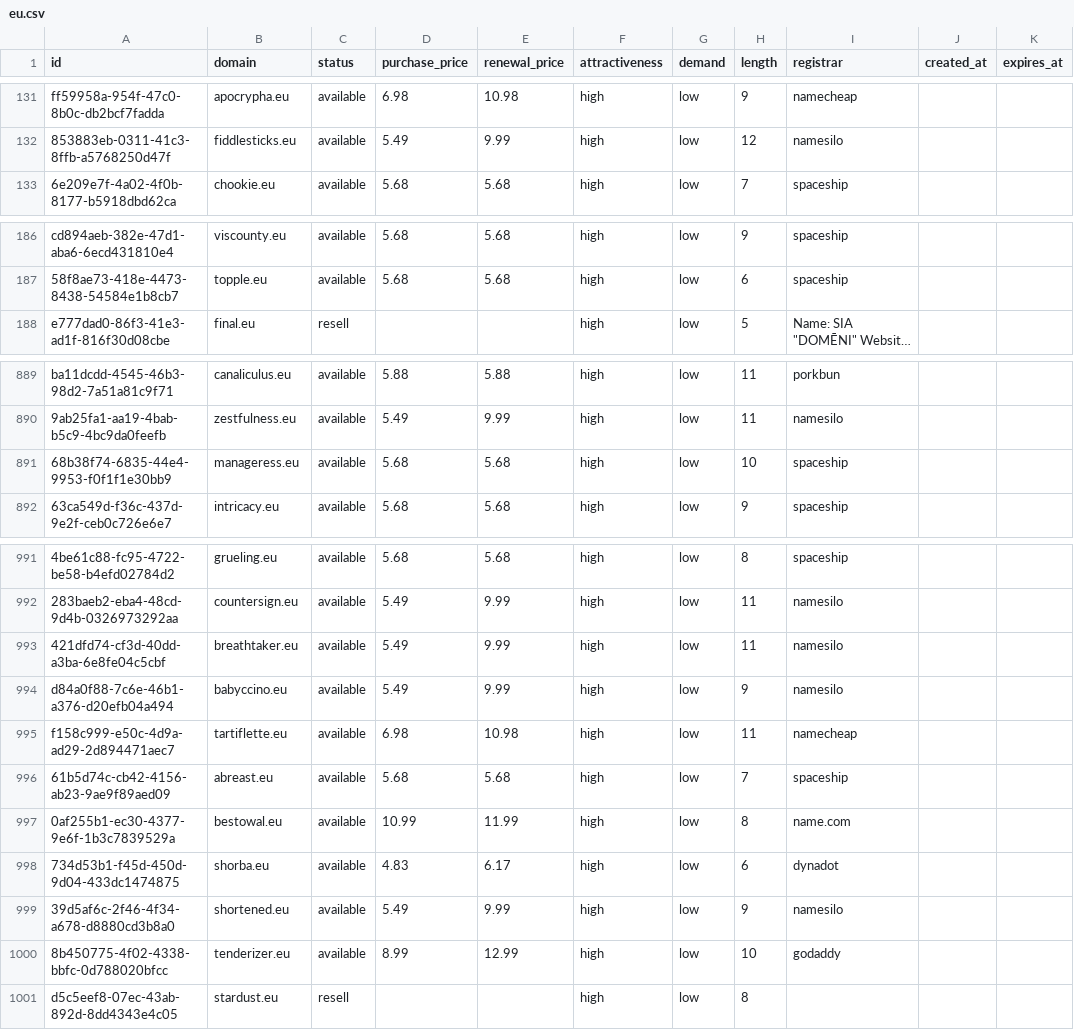
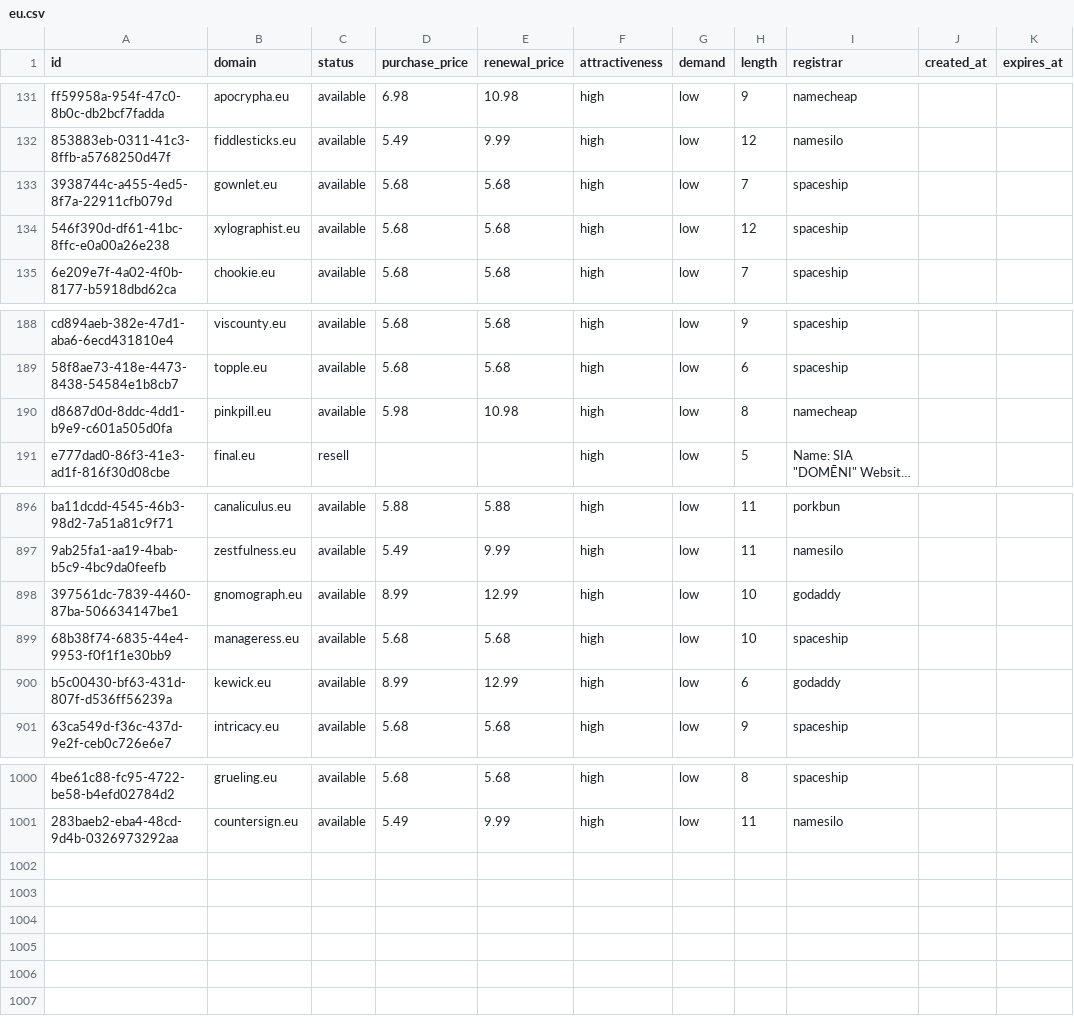
Before and after one commit to UniqueDomains/eu-oneword-domains, a CSV file: eu.csv, drawn as a sheet; only a part is shown, gaps mark what is left out; long unchanged cells end in …; removed rows and columns are numbered as before the commit, all else as after; the diff covers the shown part only; the diff names each change by its address in the sheet, - before the commit and + after, or states it on an @@ line.

Commit message:
Domains update

```diff
--- a/eu.csv
+++ b/eu.csv
+row 133: 3938744c-a455-4ed5-8f7a-22911cfb079d | gownlet.eu | available | 5.68 | 5.68 | high | low | 7 | spaceship
+row 134: 546f390d-df61-41bc-8ffc-e0a00a26e238 | xylographist.eu | available | 5.68 | 5.68 | high | low | 12 | spaceship
+row 190: d8687d0d-8ddc-4dd1-b9e9-c601a505d0fa | pinkpill.eu | available | 5.98 | 10.98 | high | low | 8 | namecheap
+row 898: 397561dc-7839-4460-87ba-506634147be1 | gnomograph.eu | available | 8.99 | 12.99 | high | low | 10 | godaddy
+row 900: b5c00430-bf63-431d-807f-d536ff56239a | kewick.eu | available | 8.99 | 12.99 | high | low | 6 | godaddy
-row 993: 421dfd74-cf3d-40dd-a3ba-6e8fe04c5cbf | breathtaker.eu | available | 5.49 | 9.99 | high | low | 11 | namesilo
-row 994: d84a0f88-7c6e-46b1-a376-d20efb04a494 | babyccino.eu | available | 5.49 | 9.99 | high | low | 9 | namesilo
-row 995: f158c999-e50c-4d9a-ad29-2d894471aec7 | tartiflette.eu | available | 6.98 | 10.98 | high | low | 11 | namecheap
-row 996: 61b5d74c-cb42-4156-ab23-9ae9f89aed09 | abreast.eu | available | 5.68 | 5.68 | high | low | 7 | spaceship
-row 997: 0af255b1-ec30-4377-9e6f-1b3c7839529a | bestowal.eu | available | 10.99 | 11.99 | high | low | 8 | name.com
-row 998: 734d53b1-f45d-450d-9d04-433dc1474875 | shorba.eu | available | 4.83 | 6.17 | high | low | 6 | dynadot
-row 999: 39d5af6c-2f46-4f34-a678-d8880cd3b8a0 | shortened.eu | available | 5.49 | 9.99 | high | low | 9 | namesilo
-row 1000: 8b450775-4f02-4338-bbfc-0d788020bfcc | tenderizer.eu | available | 8.99 | 12.99 | high | low | 10 | godaddy
-row 1001: d5c5eef8-07ec-43ab-892d-8dd4343e4c05 | stardust.eu | resell |  |  | high | low | 8
```
Also changed, not shown: 4 added rows elsewhere in this file, 5 other files.
